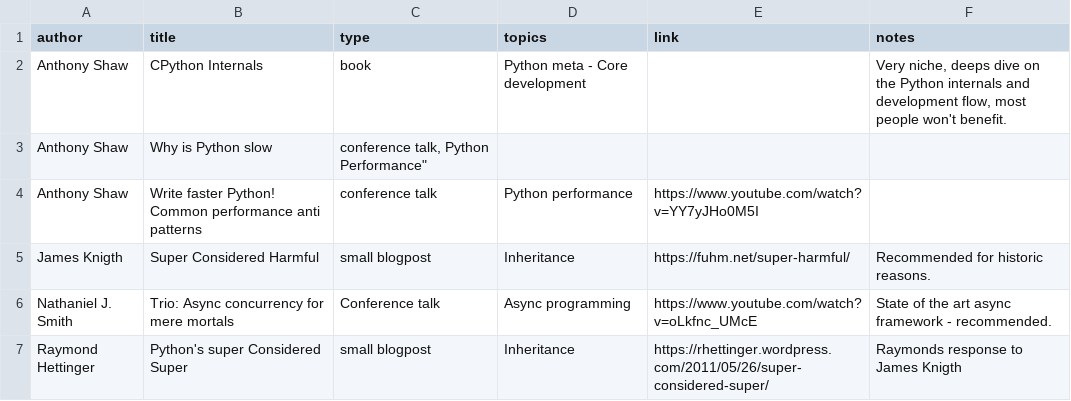
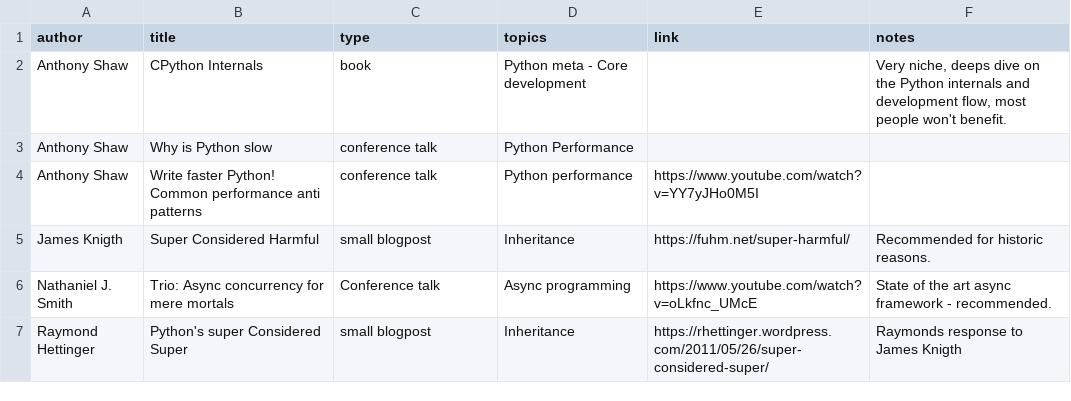
Before and after one commit to surister/software-engineering-recommended-material, a CSV file: python.csv, drawn as a sheet.

Commit message:
Update python.csv

```diff
--- a/python.csv
+++ b/python.csv
@@ -2,3 +2,3 @@ author,title,type,topics,link,notes
 "Anthony Shaw", "CPython Internals", "book", "Python meta - Core development",,"Very niche, deeps dive on the Python internals and development flow, most people won't benefit."
-"Anthony Shaw", "Why is Python slow", "conference talk, "Python Performance", "",
+"Anthony Shaw", "Why is Python slow", "conference talk", "Python Performance", "",
 "Anthony Shaw", "Write faster Python! Common performance anti patterns", "conference talk", "Python performance", "https://www.youtube.com/watch?v=YY7yJHo0M5I",
```
